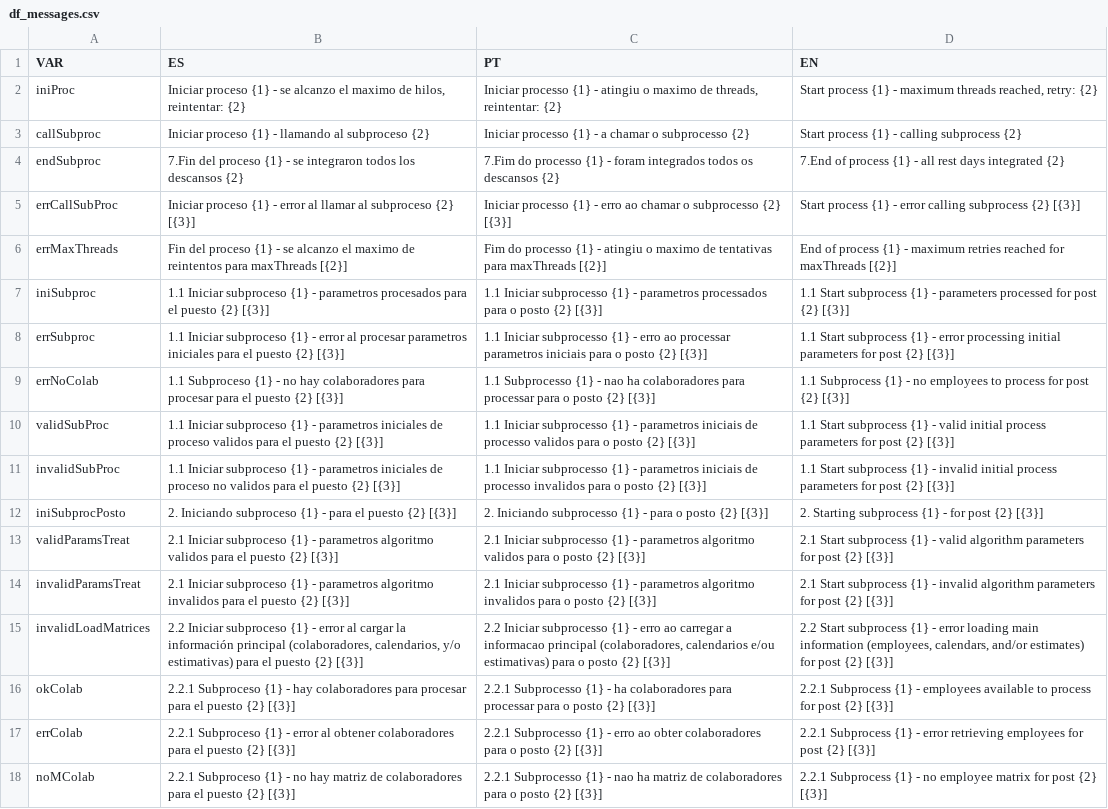
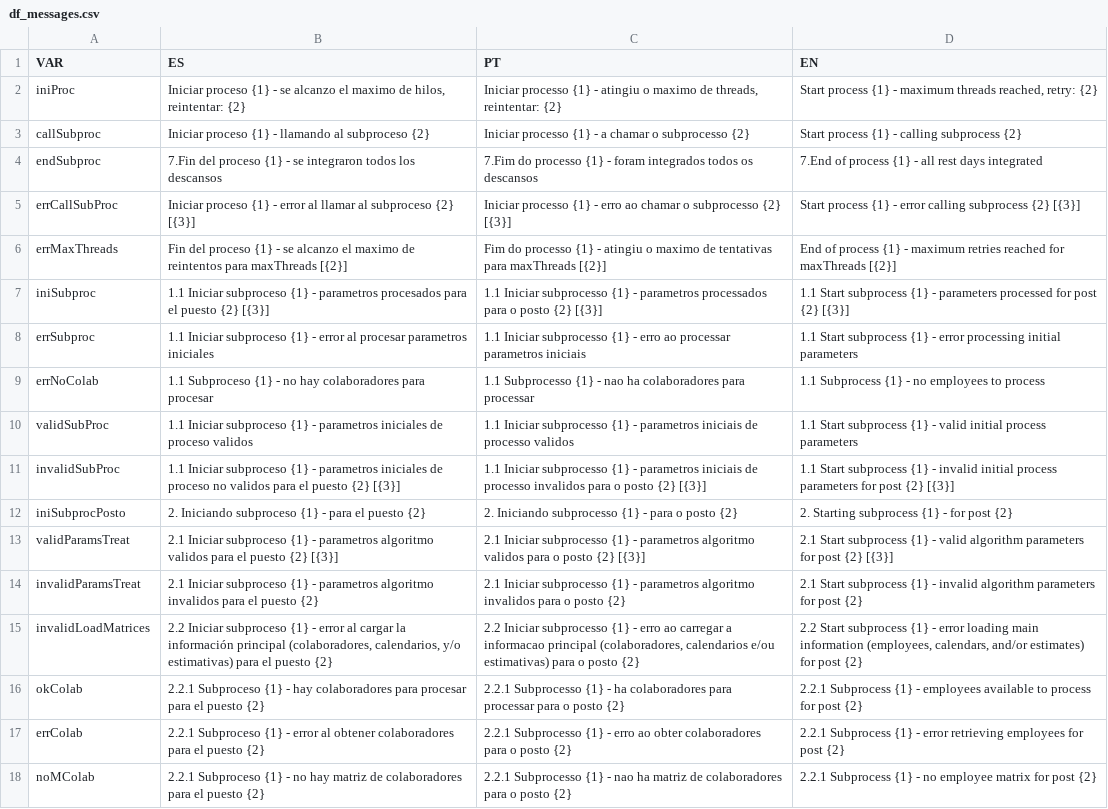
Before and after one commit to antonioaalves/algortimo-gd, a CSV file: data/df_messages.csv, drawn as a sheet; only a part is shown; the diff covers the shown part only; the diff names each change by its address in the sheet, - before the commit and + after, or states it on an @@ line.

Commit message:
STRSOL-1834: show names in esc_processo_erros placeholders instead of raw ids
Build process message labels once on auxiliary_data, trim useless template slots in df_messages, and wire service/model logging to the shared label cache and event payloads.

```diff
--- a/data/df_messages.csv
+++ b/data/df_messages.csv
-B4 (ES): …los descansos {2}
+B4 (ES): …los descansos
-C4 (PT): …os descansos {2}
+C4 (PT): …os descansos
-D4 (EN): …days integrated {2}
+D4 (EN): …days integrated
-B8 (ES): …parametros iniciales para el puesto {2} [{3}]
+B8 (ES): …parametros iniciales
-C8 (PT): …parametros iniciais para o posto {2} [{3}]
+C8 (PT): …parametros iniciais
-D8 (EN): …initial parameters for post {2} [{3}]
+D8 (EN): …initial parameters
-B9 (ES): …para procesar para el puesto {2} [{3}]
+B9 (ES): …para procesar
-C9 (PT): …para processar para o posto {2} [{3}]
+C9 (PT): …para processar
-D9 (EN): …to process for post {2} [{3}]
+D9 (EN): …to process
-B10 (ES): …proceso validos para el puesto {2} [{3}]
+B10 (ES): …proceso validos
-C10 (PT): …processo validos para o posto {2} [{3}]
+C10 (PT): …processo validos
-D10 (EN): …process parameters for post {2} [{3}]
+D10 (EN): …process parameters
-B12 (ES): …puesto {2} [{3}]
+B12 (ES): …puesto {2}
-C12 (PT): …posto {2} [{3}]
+C12 (PT): …posto {2}
-D12 (EN): 2. Starting subprocess {1} - for post {2} [{3}]
+D12 (EN): 2. Starting subprocess {1} - for post {2}
-B14 (ES): …puesto {2} [{3}]
+B14 (ES): …puesto {2}
-C14 (PT): …posto {2} [{3}]
+C14 (PT): …posto {2}
-D14 (EN): …post {2} [{3}]
+D14 (EN): …post {2}
-B15 (ES): …puesto {2} [{3}]
+B15 (ES): …puesto {2}
-C15 (PT): …posto {2} [{3}]
+C15 (PT): …posto {2}
-D15 (EN): …post {2} [{3}]
+D15 (EN): …post {2}
-B16 (ES): …puesto {2} [{3}]
+B16 (ES): …puesto {2}
-C16 (PT): …posto {2} [{3}]
+C16 (PT): …posto {2}
-D16 (EN): …post {2} [{3}]
+D16 (EN): …post {2}
-B17 (ES): …puesto {2} [{3}]
+B17 (ES): …puesto {2}
-C17 (PT): …posto {2} [{3}]
+C17 (PT): …posto {2}
-D17 (EN): …post {2} [{3}]
+D17 (EN): …post {2}
-B18 (ES): …puesto {2} [{3}]
+B18 (ES): …puesto {2}
-C18 (PT): …posto {2} [{3}]
+C18 (PT): …posto {2}
-D18 (EN): …post {2} [{3}]
+D18 (EN): …post {2}
```
Also changed, not shown: 2 added rows and 75 edited cells elsewhere in this file, 8 other files.
